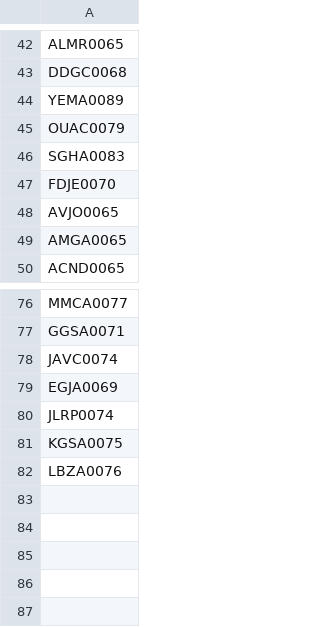
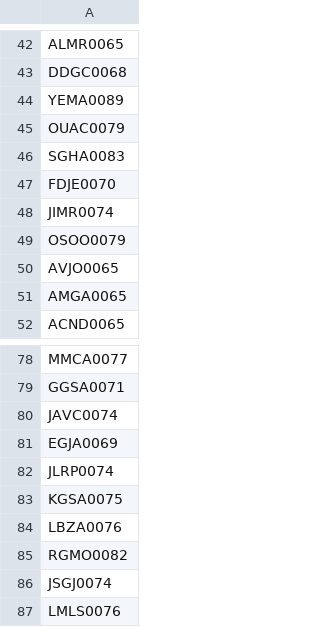
Before and after one commit to AdminC3A/QRElemento-Acceso, a CSV file: data/base_de_datos.csv, drawn as a sheet; only a part is shown, gaps mark what is left out; the diff names each change by its address in the sheet, - before the commit and + after, or states it on an @@ line.

Commit message:
Update base_de_datos.csv

```diff
--- a/data/base_de_datos.csv
+++ b/data/base_de_datos.csv
+row 48: JIMR0074
+row 49: OSOO0079
+row 85: RGMO0082
+row 86: JSGJ0074
+row 87: LMLS0076
```
